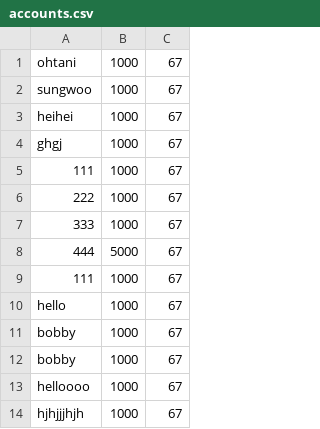
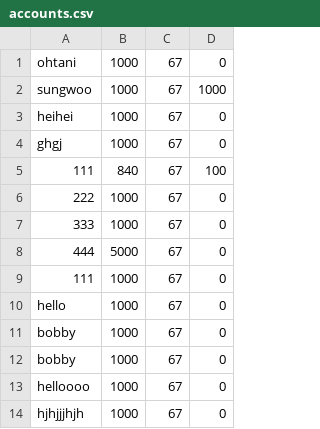
Before and after one commit to hyun090305/ClassRoyale, a CSV file: data/accounts.csv, drawn as a sheet; only a part is shown; the diff names each change by its address in the sheet, - before the commit and + after, or states it on an @@ line.

```diff
--- a/data/accounts.csv
+++ b/data/accounts.csv
+column D, rows 1-14: 0 | 1000 | 0 | 0 | 100 | 0 | 0 | 0 | 0 | 0 | 0 | 0 | 0 | 0
-B5: 1000
+B5: 840
```
Also changed, not shown: 13 other files.
